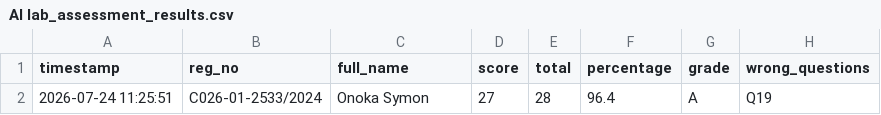
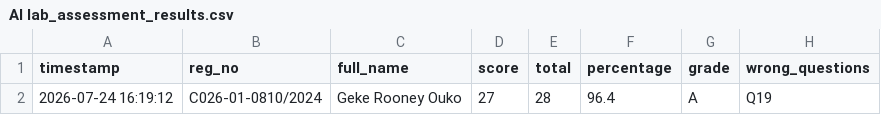
Before and after one commit to sirrom/3rd-year-assignment-, a CSV file: lab_kMeans/AI lab_assessment_results.csv, drawn as a sheet; only a part is shown; the diff names each change by its address in the sheet, - before the commit and + after, or states it on an @@ line.

Commit message:
Update AI lab_assessment_results.csv

```diff
--- a/lab_kMeans/AI lab_assessment_results.csv
+++ b/lab_kMeans/AI lab_assessment_results.csv
-A2 (timestamp): 2026-07-24 11:25:51
+A2 (timestamp): 2026-07-24 16:19:12
-B2 (reg_no): C026-01-2533/2024
+B2 (reg_no): C026-01-0810/2024
-C2 (full_name): Onoka Symon
+C2 (full_name): Geke Rooney Ouko
```
